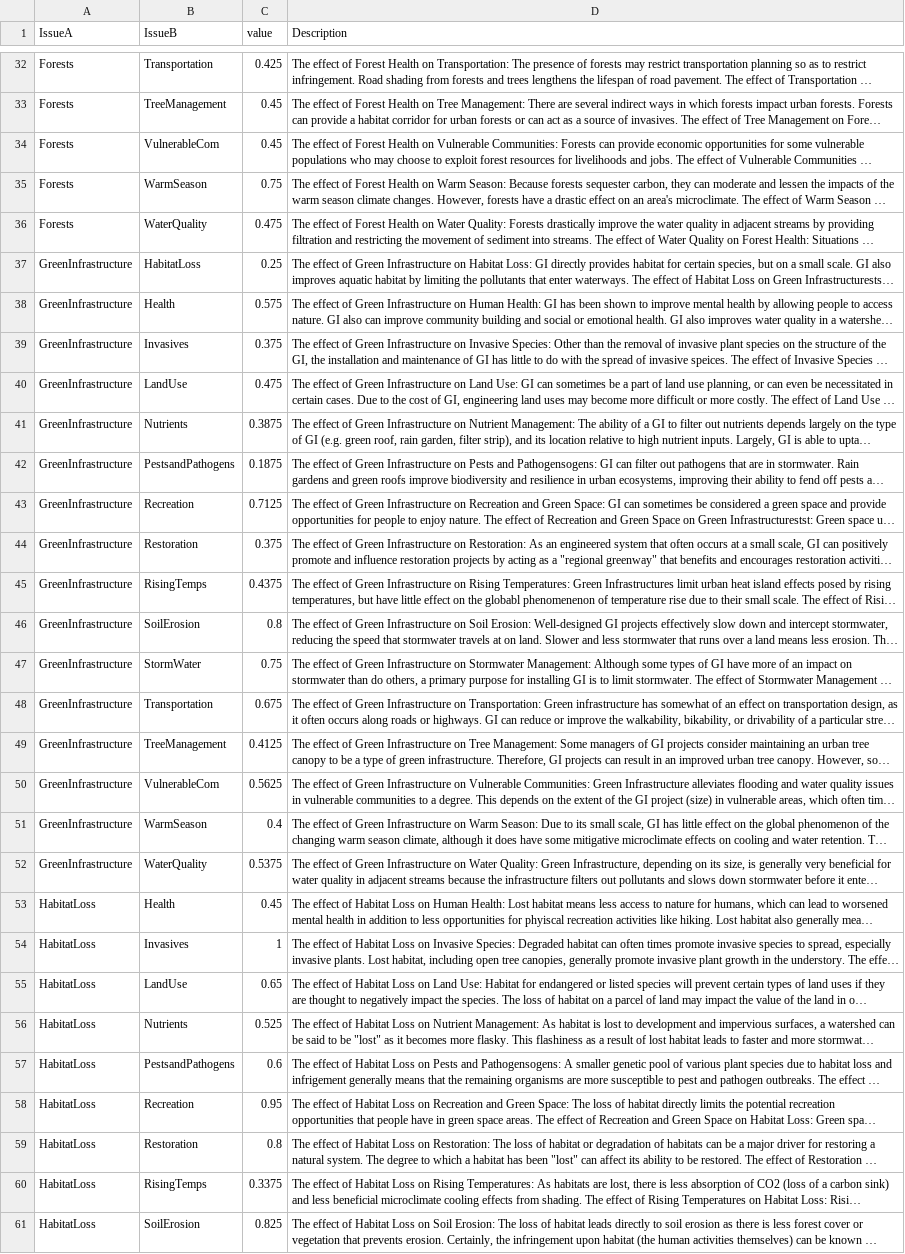
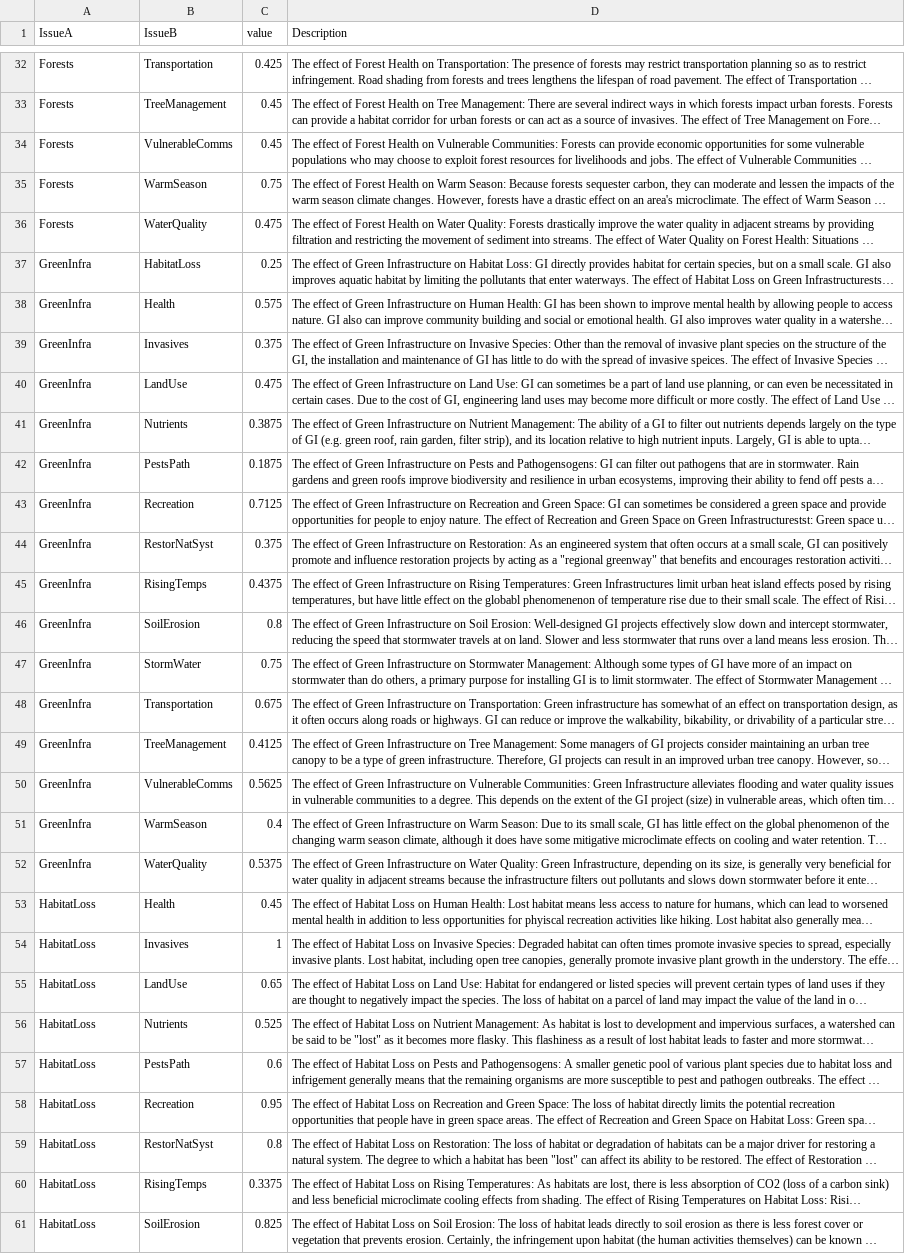
Before and after one commit to TheCoder-101/Social-Network, a CSV file: ii_edgelist_weights.csv, drawn as a sheet; only a part is shown, gaps mark what is left out; long unchanged cells end in …; the diff covers the shown part only; the diff names each change by its address in the sheet, - before the commit and + after, or states it on an @@ line.

Commit message:
Add files via upload

```diff
--- a/ii_edgelist_weights.csv
+++ b/ii_edgelist_weights.csv
-B34 (IssueB): VulnerableCom
+B34 (IssueB): VulnerableComms
-A37:A52 (IssueA): GreenInfrastructure
+A37:A52 (IssueA): GreenInfra
-B42 (IssueB): PestsandPathogens
+B42 (IssueB): PestsPath
-B44 (IssueB): Restoration
+B44 (IssueB): RestorNatSyst
-B50 (IssueB): VulnerableCom
+B50 (IssueB): VulnerableComms
-B57 (IssueB): PestsandPathogens
+B57 (IssueB): PestsPath
-B59 (IssueB): Restoration
+B59 (IssueB): RestorNatSyst
```
Also changed, not shown: 50 edited cells elsewhere in this file.
